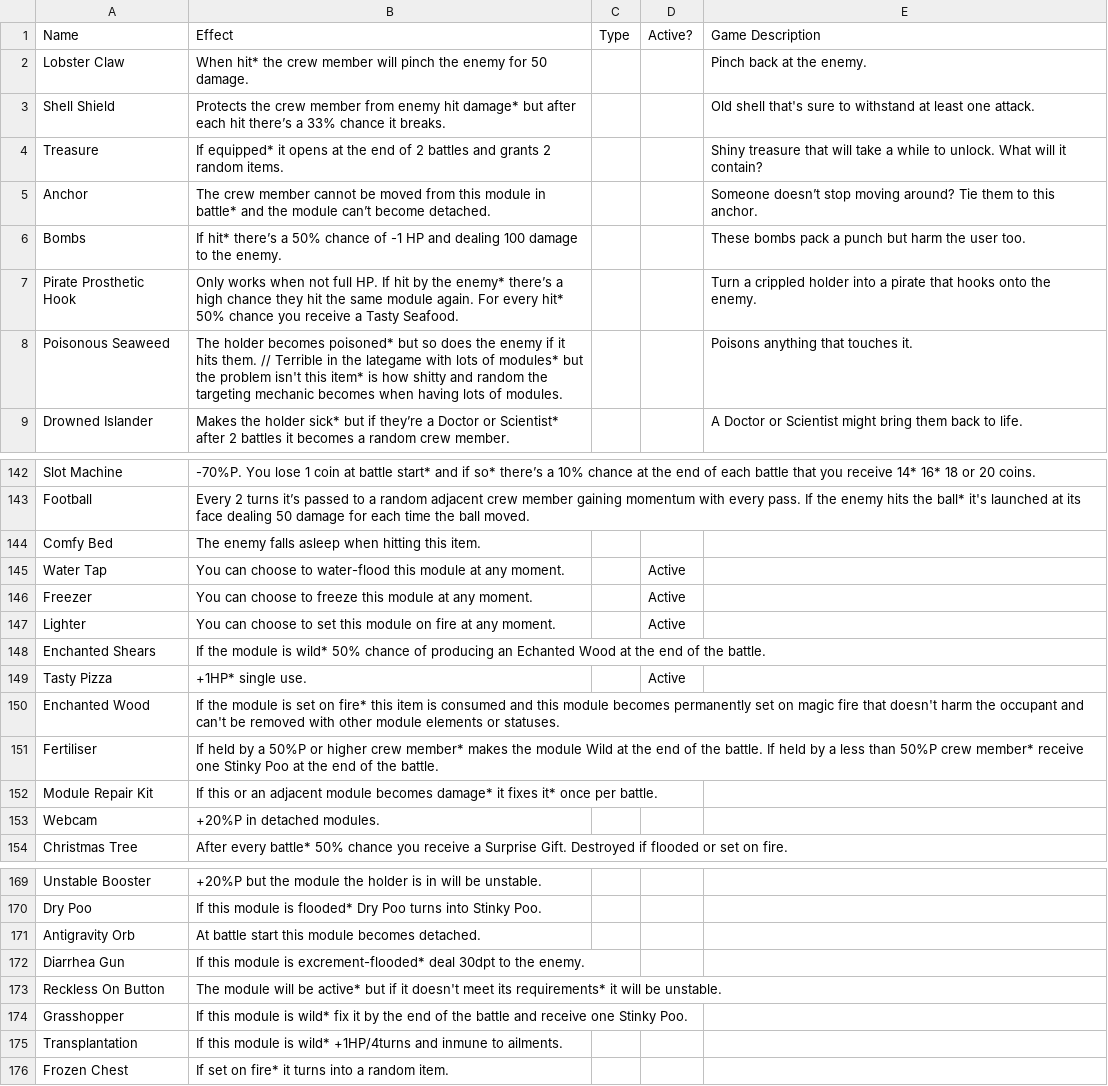
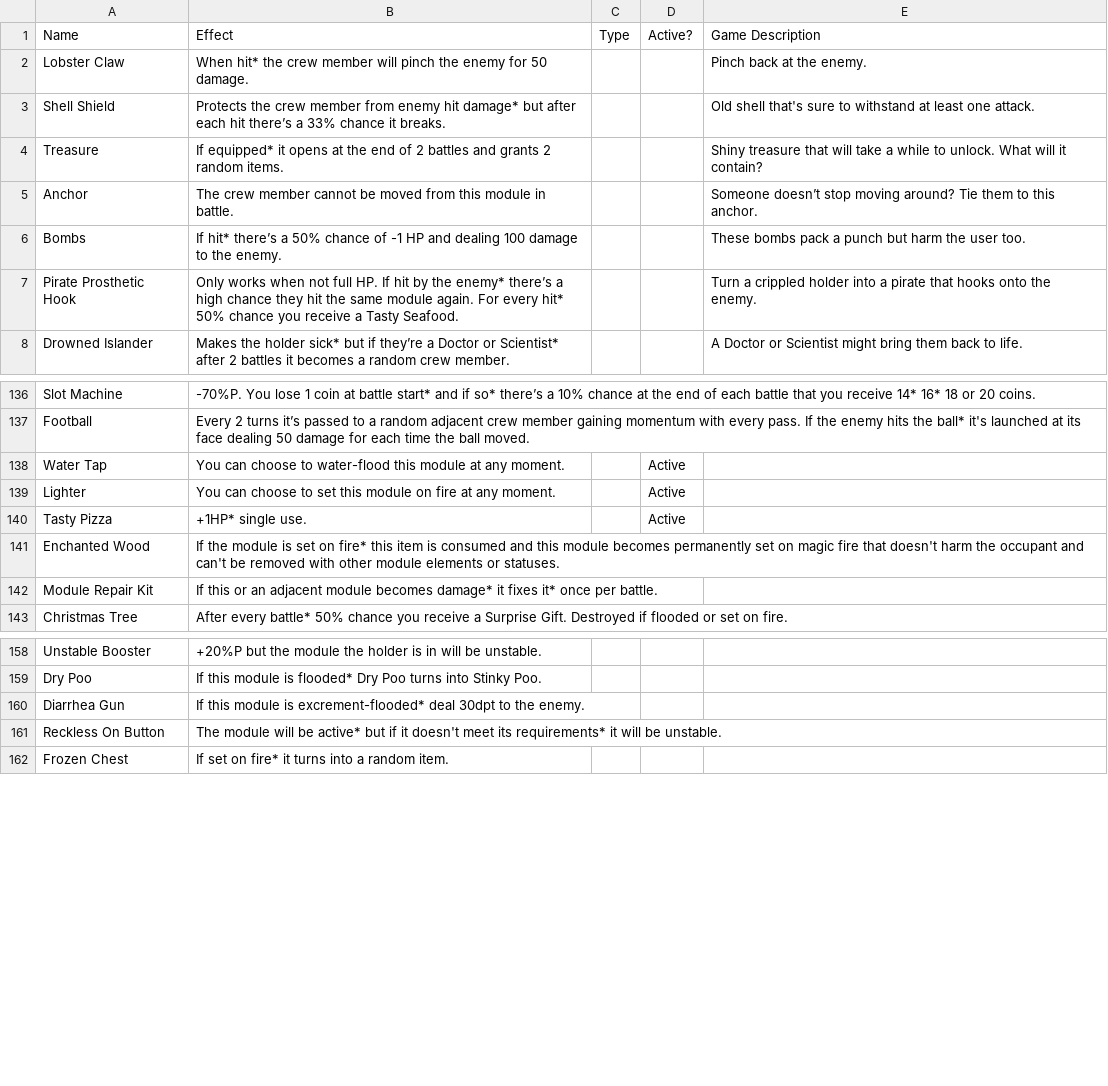
Before and after one commit to Loosyfer/AmmoniteUltraMegaDef, a CSV file: Assets/Resources/Excel/Items.csv, drawn as a sheet; only a part is shown, gaps mark what is left out; the diff covers the shown part only.

```diff
--- a/Assets/Resources/Excel/Items.csv
+++ b/Assets/Resources/Excel/Items.csv
@@ -4,6 +4,5 @@ Shell Shield,Protects the crew member from enemy hit damage* but after each hit
 Treasure,If equipped* it opens at the end of 2 battles and grants 2 random items.,,,Shiny treasure that will take a while to unlock. What will it contain?
-Anchor,The crew member cannot be moved from this module in battle* and the module can’t become detached.,,,Someone doesn’t stop moving around? Tie them to this anchor.
+Anchor,The crew member cannot be moved from this module in battle.,,,Someone doesn’t stop moving around? Tie them to this anchor.
 Bombs,If hit* there’s a 50% chance of -1 HP and dealing 100 damage to the enemy.,,,These bombs pack a punch but harm the user too.
 Pirate Prosthetic Hook,Only works when not full HP. If hit by the enemy* there’s a high chance they hit the same module again. For every hit* 50% chance you receive a Tasty Seafood.,,,Turn a crippled holder into a pirate that hooks onto the enemy.
-Poisonous Seaweed,The holder becomes poisoned* but so does the enemy if it hits them. // Terrible in the lategame with lots of modules* but the problem isn't this item* is how shitty and random the targeting mechanic becomes when having lots of modules.,,,Poisons anything that touches it.
 Drowned Islander,Makes the holder sick* but if they’re a Doctor or Scientist* after 2 battles it becomes a random crew member.,,,A Doctor or Scientist might bring them back to life.
@@ -143,12 +137,7 @@ Slot Machine,-70%P. You lose 1 coin at battle start* and if so* there’s a 10%
 Football,Every 2 turns it’s passed to a random adjacent crew member gaining momentum with every pass. If the enemy hits the ball* it's launched at its face dealing 50 damage for each time the ball moved.,,,
-Comfy Bed,The enemy falls asleep when hitting this item.,,,
 Water Tap,You can choose to water-flood this module at any moment.,,Active,
-Freezer,You can choose to freeze this module at any moment.,,Active,
 Lighter,You can choose to set this module on fire at any moment.,,Active,
-Enchanted Shears,If the module is wild* 50% chance of producing an Echanted Wood at the end of the battle.,,,
 Tasty Pizza,+1HP* single use.,,Active,
 Enchanted Wood,If the module is set on fire* this item is consumed and this module becomes permanently set on magic fire that doesn't harm the occupant and can't be removed with other module elements or statuses.,,,
-Fertiliser,If held by a 50%P or higher crew member* makes the module Wild at the end of the battle. If held by a less than 50%P crew member* receive one Stinky Poo at the end of the battle.,,,
 Module Repair Kit,If this or an adjacent module becomes damage* it fixes it* once per battle.,,,
-Webcam,+20%P in detached modules.,,,
 Christmas Tree,After every battle* 50% chance you receive a Surprise Gift. Destroyed if flooded or set on fire.,,,
@@ -170,7 +159,4 @@ Unstable Booster,+20%P but the module the holder is in will be unstable.,,,
 Dry Poo,If this module is flooded* Dry Poo turns into Stinky Poo.,,,
-Antigravity Orb,At battle start this module becomes detached.,,,
 Diarrhea Gun,If this module is excrement-flooded* deal 30dpt to the enemy.,,,
 Reckless On Button,The module will be active* but if it doesn't meet its requirements* it will be unstable.,,,
-Grasshopper,If this module is wild* fix it by the end of the battle and receive one Stinky Poo.,,,
-Transplantation,If this module is wild* +1HP/4turns and inmune to ailments.,,,
 Frozen Chest,If set on fire* it turns into a random item.,,,
```
Also changed, not shown: 10 removed rows and 12 edited cells elsewhere in this file, 5 other files.
